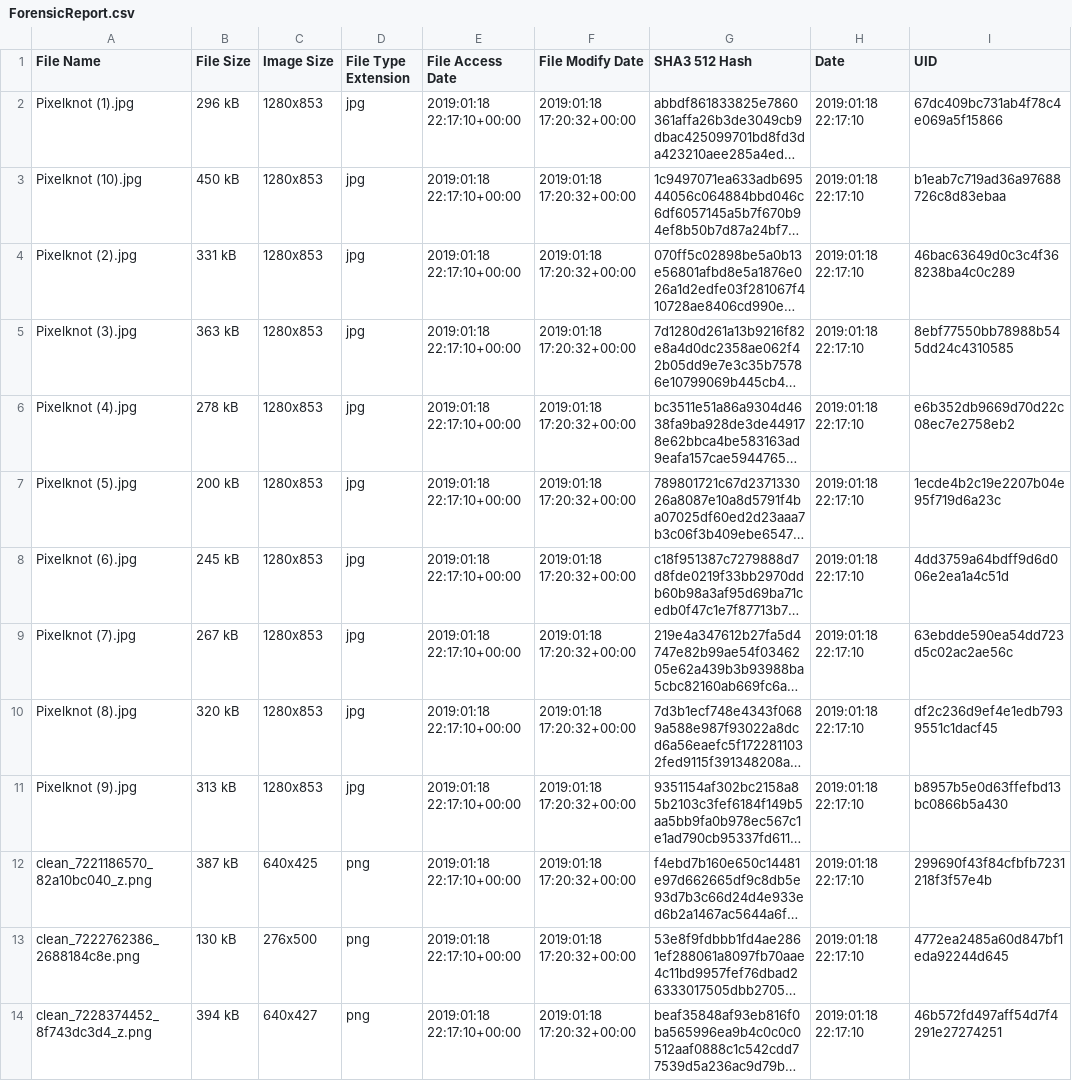
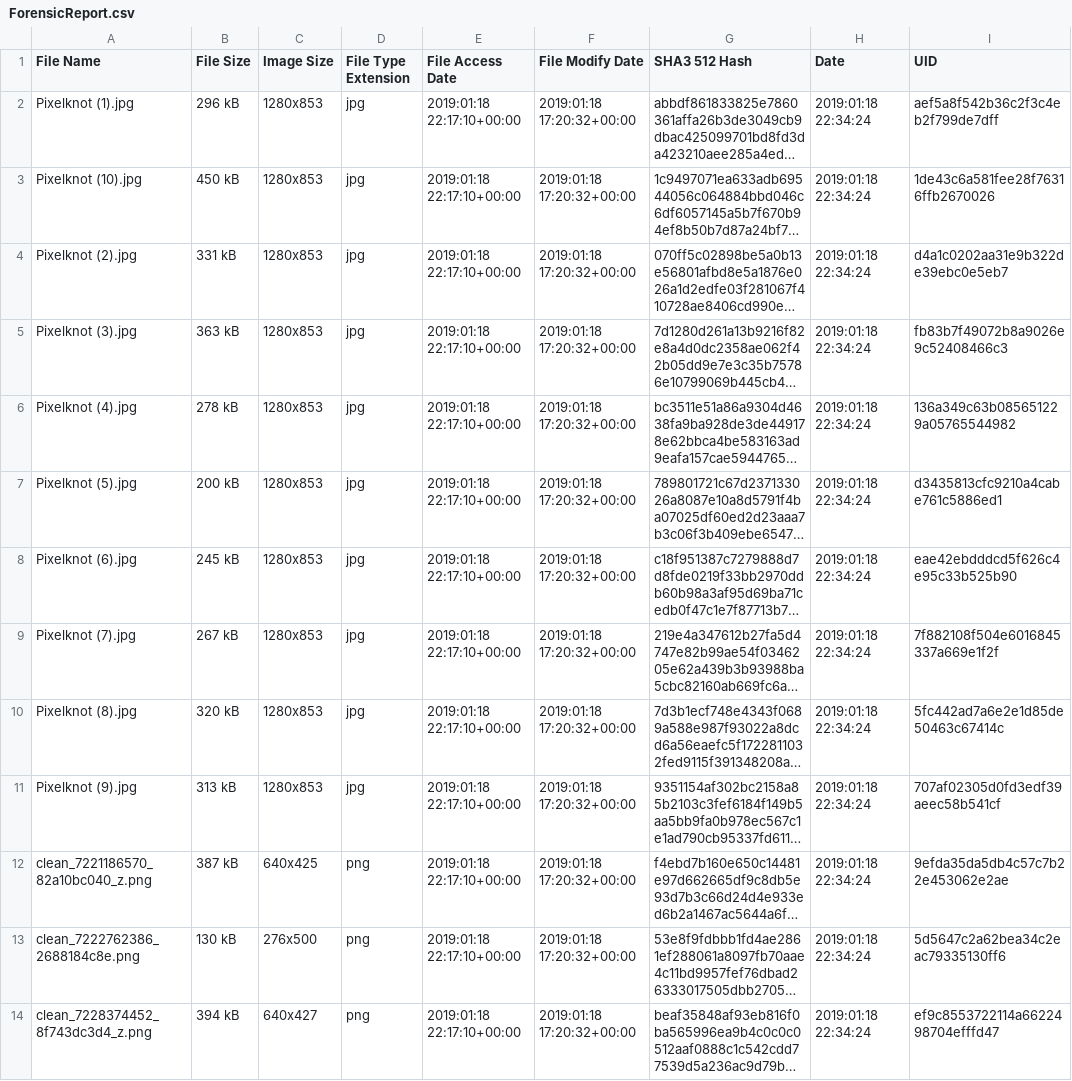
Before and after one commit to UoK424/RAMSES-StegAware, a CSV file: Results/ForensicReport.csv, drawn as a sheet; only a part is shown; long unchanged cells end in …; the diff covers the shown part only; the diff names each change by its address in the sheet, - before the commit and + after, or states it on an @@ line.

```diff
--- a/Results/ForensicReport.csv
+++ b/Results/ForensicReport.csv
-H2:H14 (Date): 2019:01:18 22:17:10
+H2:H14 (Date): 2019:01:18 22:34:24
-I2 (UID): 67dc409bc731ab4f78c4e069a5f15866
+I2 (UID): aef5a8f542b36c2f3c4eb2f799de7dff
-I3 (UID): b1eab7c719ad36a97688726c8d83ebaa
+I3 (UID): 1de43c6a581fee28f76316ffb2670026
-I4 (UID): 46bac63649d0c3c4f368238ba4c0c289
+I4 (UID): d4a1c0202aa31e9b322de39ebc0e5eb7
-I5 (UID): 8ebf77550bb78988b545dd24c4310585
+I5 (UID): fb83b7f49072b8a9026e9c52408466c3
-I6 (UID): e6b352db9669d70d22c08ec7e2758eb2
+I6 (UID): 136a349c63b085651229a05765544982
-I7 (UID): 1ecde4b2c19e2207b04e95f719d6a23c
+I7 (UID): d3435813cfc9210a4cabe761c5886ed1
-I8 (UID): 4dd3759a64bdff9d6d006e2ea1a4c51d
+I8 (UID): eae42ebdddcd5f626c4e95c33b525b90
-I9 (UID): 63ebdde590ea54dd723d5c02ac2ae56c
+I9 (UID): 7f882108f504e6016845337a669e1f2f
-I10 (UID): df2c236d9ef4e1edb7939551c1dacf45
+I10 (UID): 5fc442ad7a6e2e1d85de50463c67414c
-I11 (UID): b8957b5e0d63ffefbd13bc0866b5a430
+I11 (UID): 707af02305d0fd3edf39aeec58b541cf
-I12 (UID): 299690f43f84cfbfb7231218f3f57e4b
+I12 (UID): 9efda35da5db4c57c7b22e453062e2ae
-I13 (UID): 4772ea2485a60d847bf1eda92244d645
+I13 (UID): 5d5647c2a62bea34c2eac79335130ff6
-I14 (UID): 46b572fd497aff54d7f4291e27274251
+I14 (UID): ef9c8553722114a6622498704efffd47
```
Also changed, not shown: 24 edited cells elsewhere in this file, Results/paste.csv, 3 other files.
